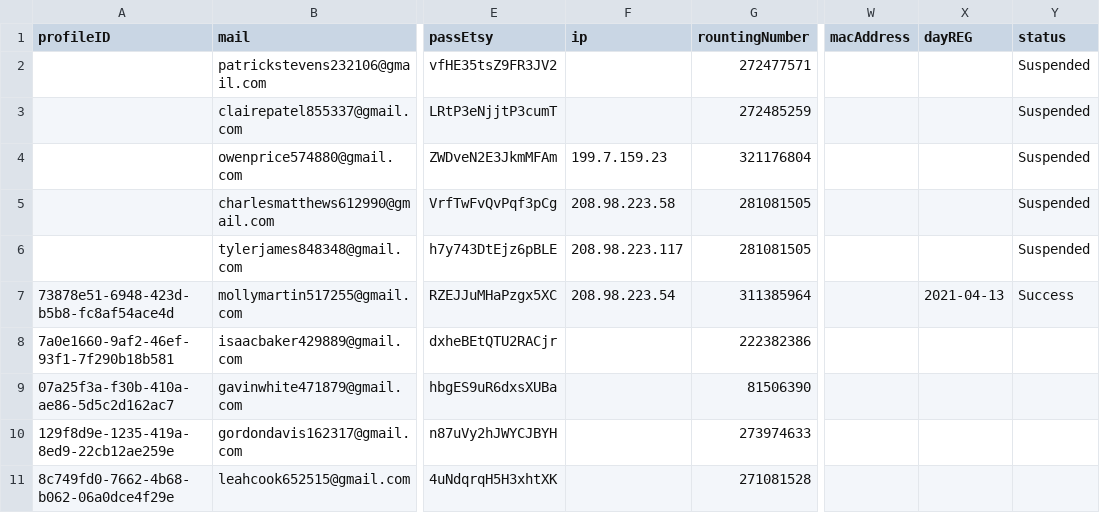
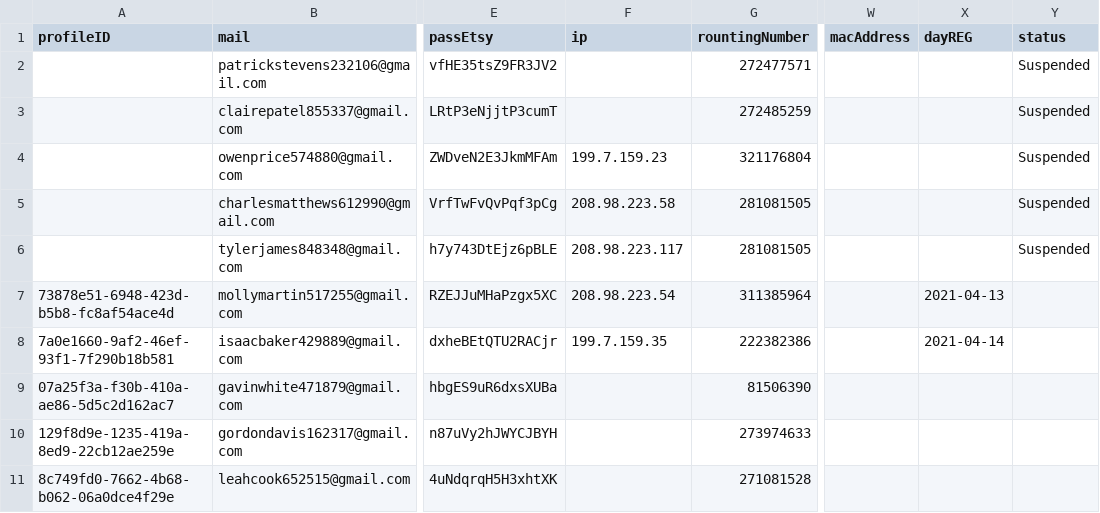
Before and after one commit to NQCuong-CNQ/auto-etsy, a TSV file: input/infos.tsv, drawn as a sheet; only a part is shown, gaps mark what is left out; the diff names each change by its address in the sheet, - before the commit and + after, or states it on an @@ line.

```diff
--- a/input/infos.tsv
+++ b/input/infos.tsv
-Y7 (status): Success
+Y7 (status): (empty)
-F8 (ip): (empty)
+F8 (ip): 199.7.159.35
-X8 (dayREG): (empty)
+X8 (dayREG): 2021-04-14
```
Also changed, not shown: 1 other file.
